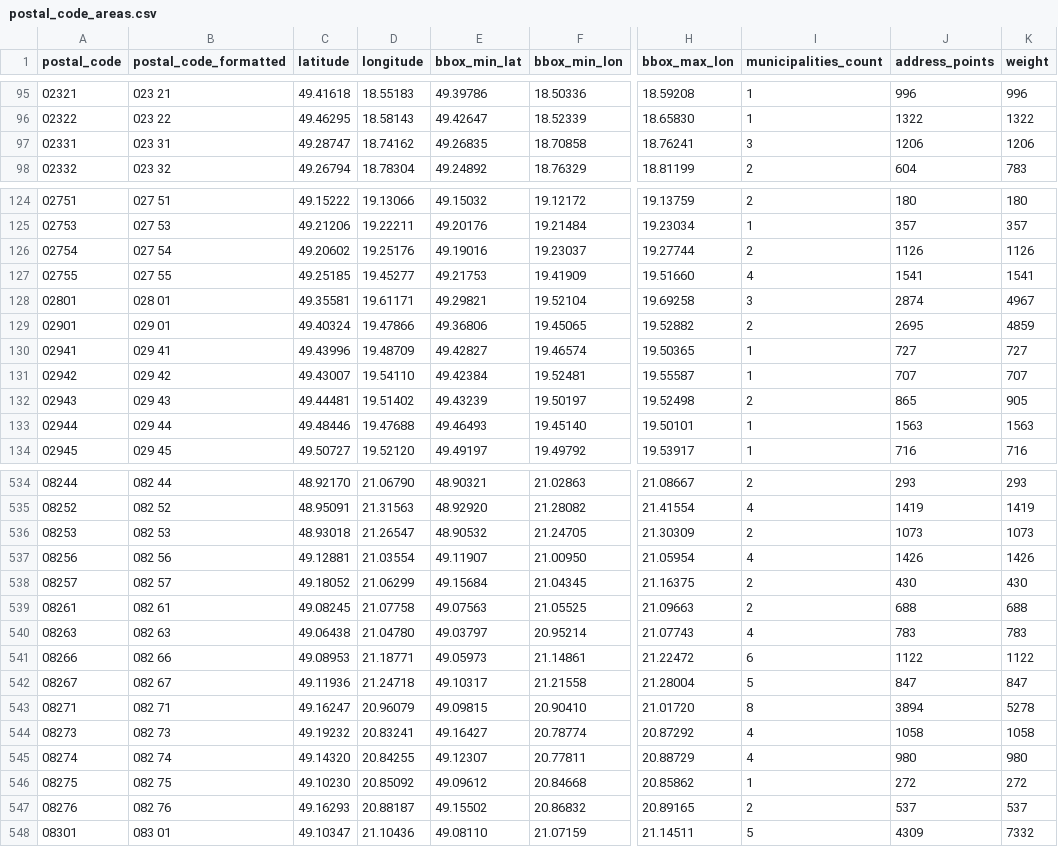
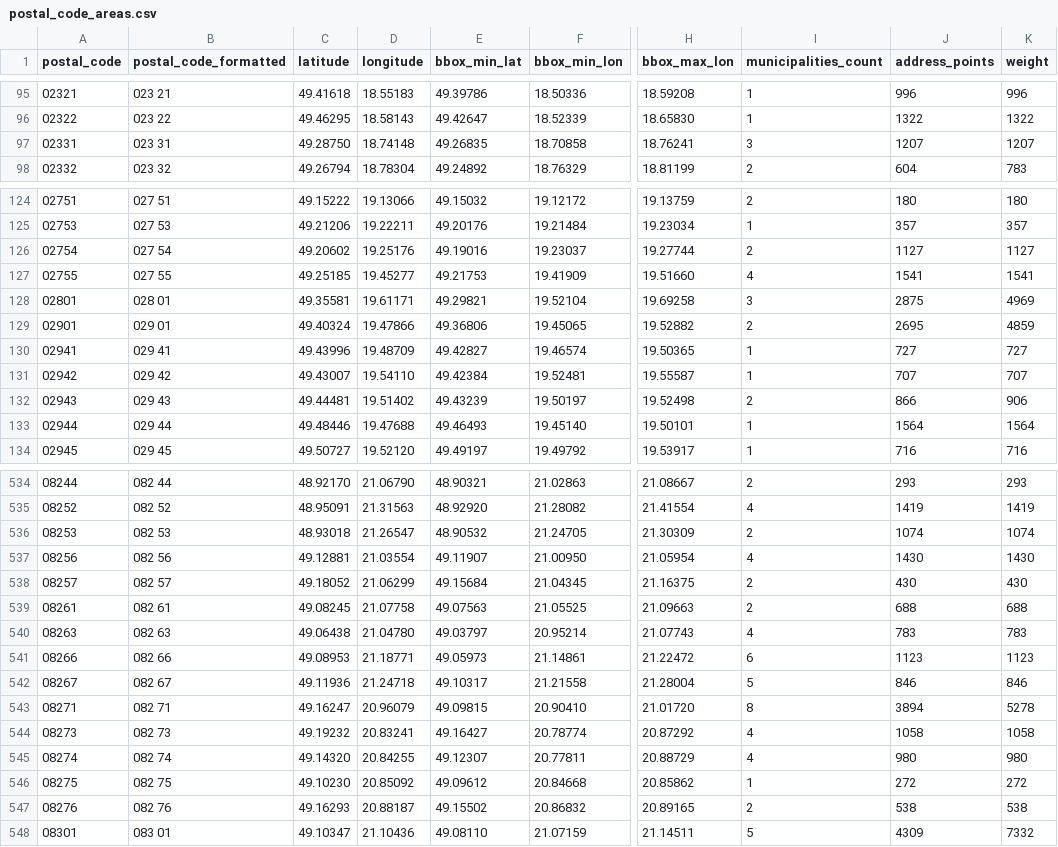
Before and after one commit to jozefgrencik/slovak-postal-codes, a CSV file: data/postal_code_areas.csv, drawn as a sheet; only a part is shown, gaps mark what is left out; the diff covers the shown part only; the diff names each change by its address in the sheet, - before the commit and + after, or states it on an @@ line.

Commit message:
Data 2026-10-08
- postal_codes: 0 added, 0 removed, 68 changed (centre 6, address_points 66, weight 66)
- streets: 1 added, 0 removed, 29 changed (centre 7, address_points 28, weight 28, applies_to 1)
- municipality_parts: 0 added, 0 removed, 9 changed (address_points 9, weight 9)
- municipalities: 0 added, 0 removed, 67 changed (centre 6, address_points 65, weight 65)
- postal_code_areas: 0 added, 0 removed, 66 changed (centre 1, bbox 7, address_points 66, weight 66)

```diff
--- a/data/postal_code_areas.csv
+++ b/data/postal_code_areas.csv
-C97 (latitude): 49.28747
+C97 (latitude): 49.28750
-D97 (longitude): 18.74162
+D97 (longitude): 18.74148
-J97 (address_points): 1206
+J97 (address_points): 1207
-K97 (weight): 1206
+K97 (weight): 1207
-J126 (address_points): 1126
+J126 (address_points): 1127
-K126 (weight): 1126
+K126 (weight): 1127
-J128 (address_points): 2874
+J128 (address_points): 2875
-K128 (weight): 4967
+K128 (weight): 4969
-J132 (address_points): 865
+J132 (address_points): 866
-K132 (weight): 905
+K132 (weight): 906
-J133 (address_points): 1563
+J133 (address_points): 1564
-K133 (weight): 1563
+K133 (weight): 1564
-J536 (address_points): 1073
+J536 (address_points): 1074
-K536 (weight): 1073
+K536 (weight): 1074
-J537 (address_points): 1426
+J537 (address_points): 1430
-K537 (weight): 1426
+K537 (weight): 1430
-J541 (address_points): 1122
+J541 (address_points): 1123
-K541 (weight): 1122
+K541 (weight): 1123
-J542 (address_points): 847
+J542 (address_points): 846
-K542 (weight): 847
+K542 (weight): 846
-J547 (address_points): 537
+J547 (address_points): 538
-K547 (weight): 537
+K547 (weight): 538
```
Also changed, not shown: 120 edited cells elsewhere in this file, data/municipalities.csv, data/municipality_parts.csv, 12 other files.
